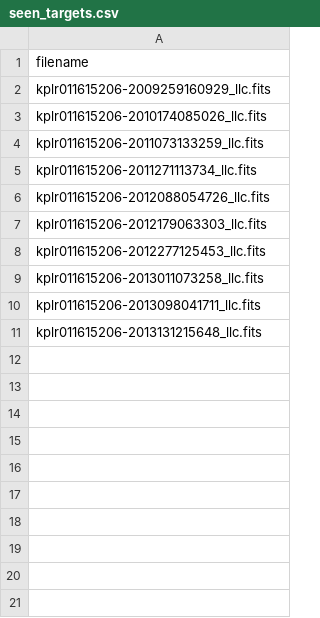
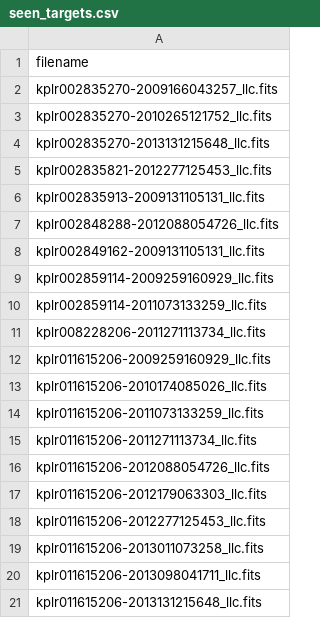
Before and after one commit to Immabeatyou/exoplanet-transit-detector-automation, a CSV file: seen_targets.csv, drawn as a sheet; the diff names each change by its address in the sheet, - before the commit and + after, or states it on an @@ line.

```diff
--- a/seen_targets.csv
+++ b/seen_targets.csv
+row 2: kplr002835270-2009166043257_llc.fits
+row 3: kplr002835270-2010265121752_llc.fits
+row 4: kplr002835270-2013131215648_llc.fits
+row 5: kplr002835821-2012277125453_llc.fits
+row 6: kplr002835913-2009131105131_llc.fits
+row 7: kplr002848288-2012088054726_llc.fits
+row 8: kplr002849162-2009131105131_llc.fits
+row 9: kplr002859114-2009259160929_llc.fits
+row 10: kplr002859114-2011073133259_llc.fits
+row 11: kplr008228206-2011271113734_llc.fits
```
Also changed, not shown: caution_candidates.csv, run_history.csv, 6 other files.
